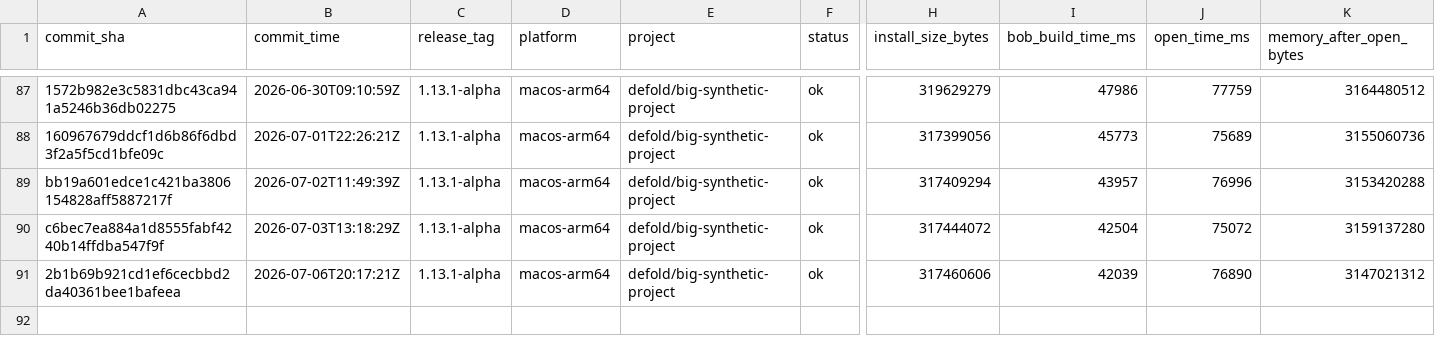
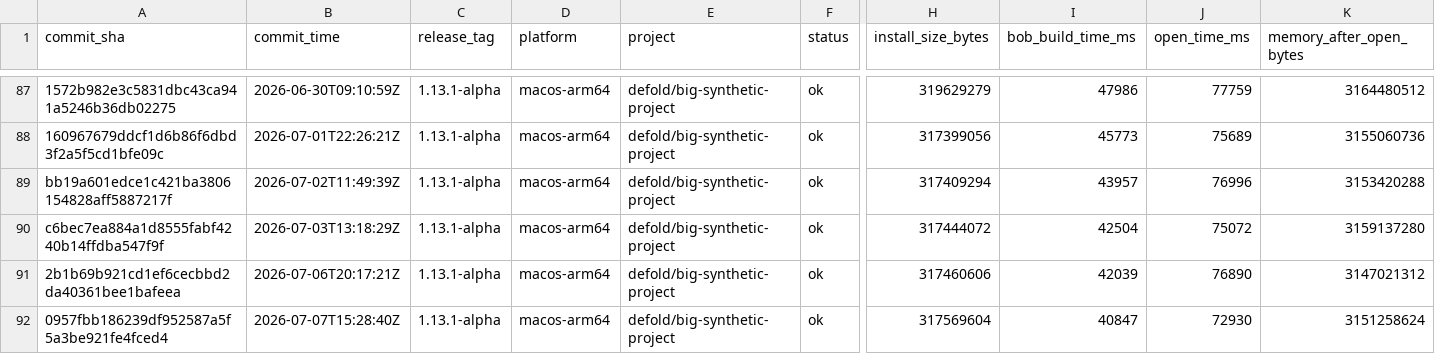
Before and after one commit to defold/tool-metrics, a CSV file: data/metrics.csv, drawn as a sheet; only a part is shown, gaps mark what is left out; rows hold the shown columns only; the diff names each change by its address in the sheet, - before the commit and + after, or states it on an @@ line.

```diff
--- a/data/metrics.csv
+++ b/data/metrics.csv
+row 92: 0957fbb186239df952587a5f5a3be921fe4fced4 | 2026-07-07T15:28:40Z | 1.13.1-alpha | macos-arm64 | defold/big-synthetic-project | ok | 317569604 | 40847 | 72930 | 3151258624
```
Also changed, not shown: 7 other files.
